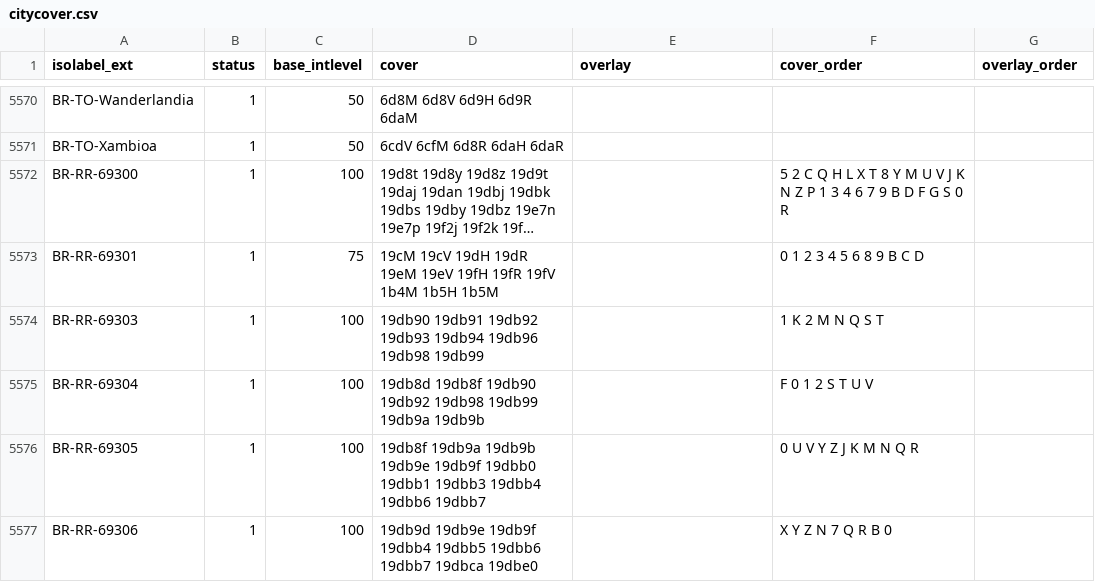
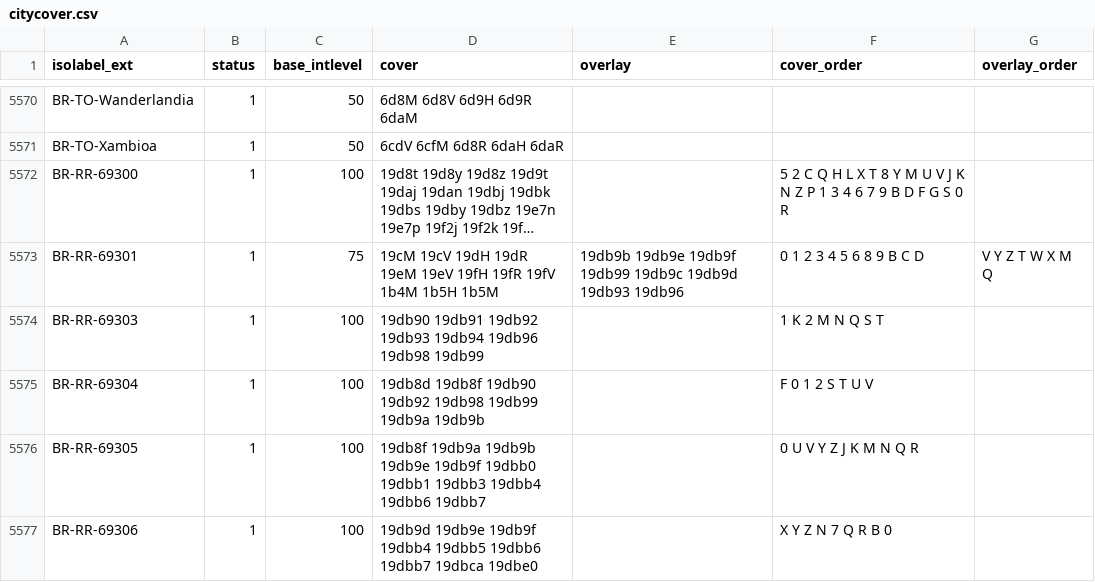
Before and after one commit to osm-codes/BR, a CSV file: data/citycover.csv, drawn as a sheet; only a part is shown, gaps mark what is left out; long unchanged cells end in …; the diff names each change by its address in the sheet, - before the commit and + after, or states it on an @@ line.

Commit message:
teste overlay boa vista

```diff
--- a/data/citycover.csv
+++ b/data/citycover.csv
-E5573 (overlay): (empty)
+E5573 (overlay): 19db9b 19db9e 19db9f 19db99 19db9c 19db9d 19db93 19db96
-G5573 (overlay_order): (empty)
+G5573 (overlay_order): V Y Z T W X M Q
```
